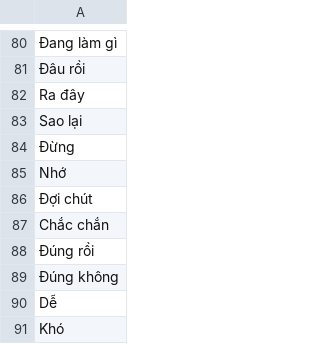
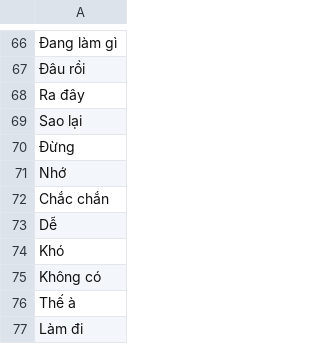
Before and after one commit to vietanhlee/GetData, a CSV file: good_words.csv, drawn as a sheet; only a part is shown, gaps mark what is left out; the shorter side is filled out with more unchanged rows; the diff covers the shown part only.

```diff
--- a/good_words.csv
+++ b/good_words.csv
@@ -85,6 +71,3 @@ Sao lại
 Nhớ
-Đợi chút
 Chắc chắn
-Đúng rồi
-Đúng không
 Dễ
```
Also changed, not shown: 15 removed rows elsewhere in this file, bad_words.csv, 1 other file.
